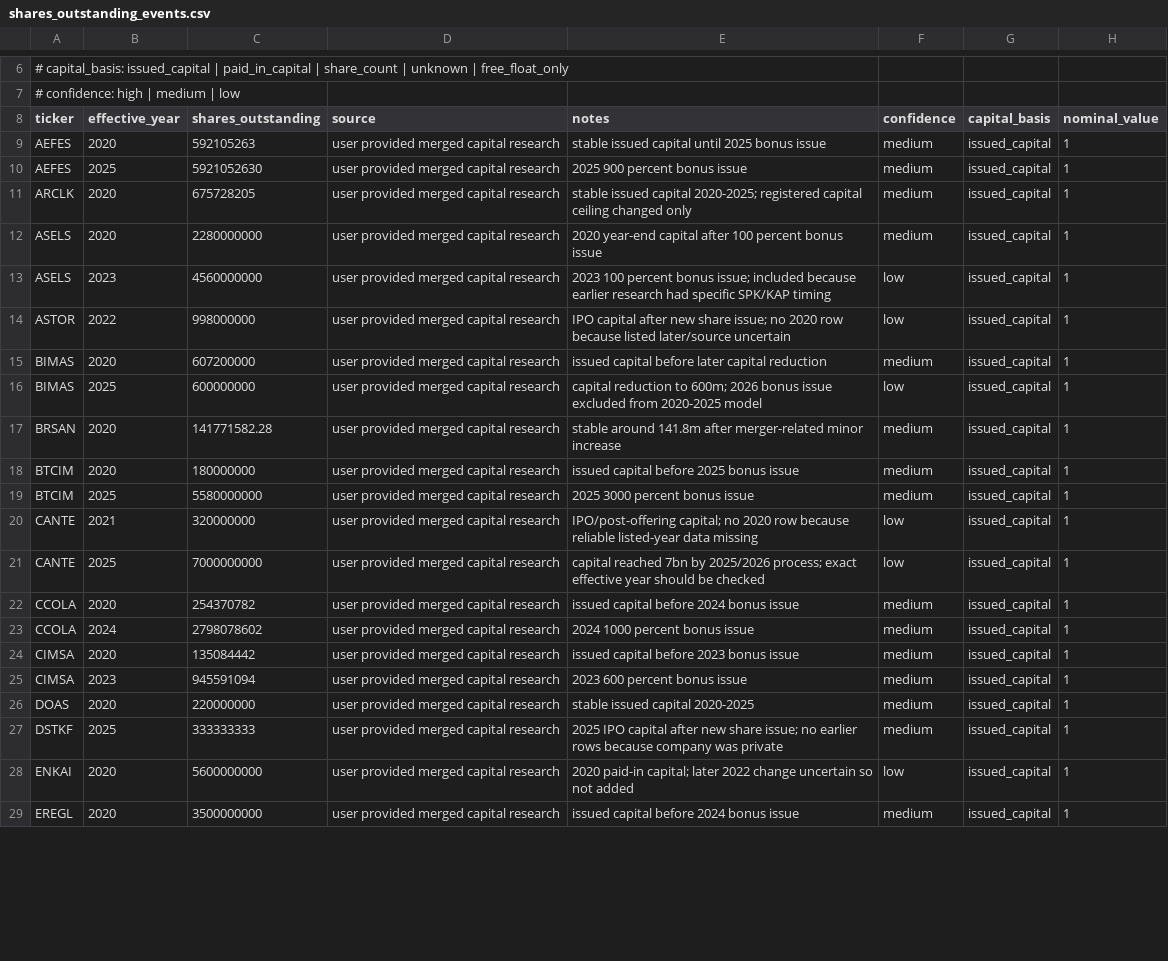
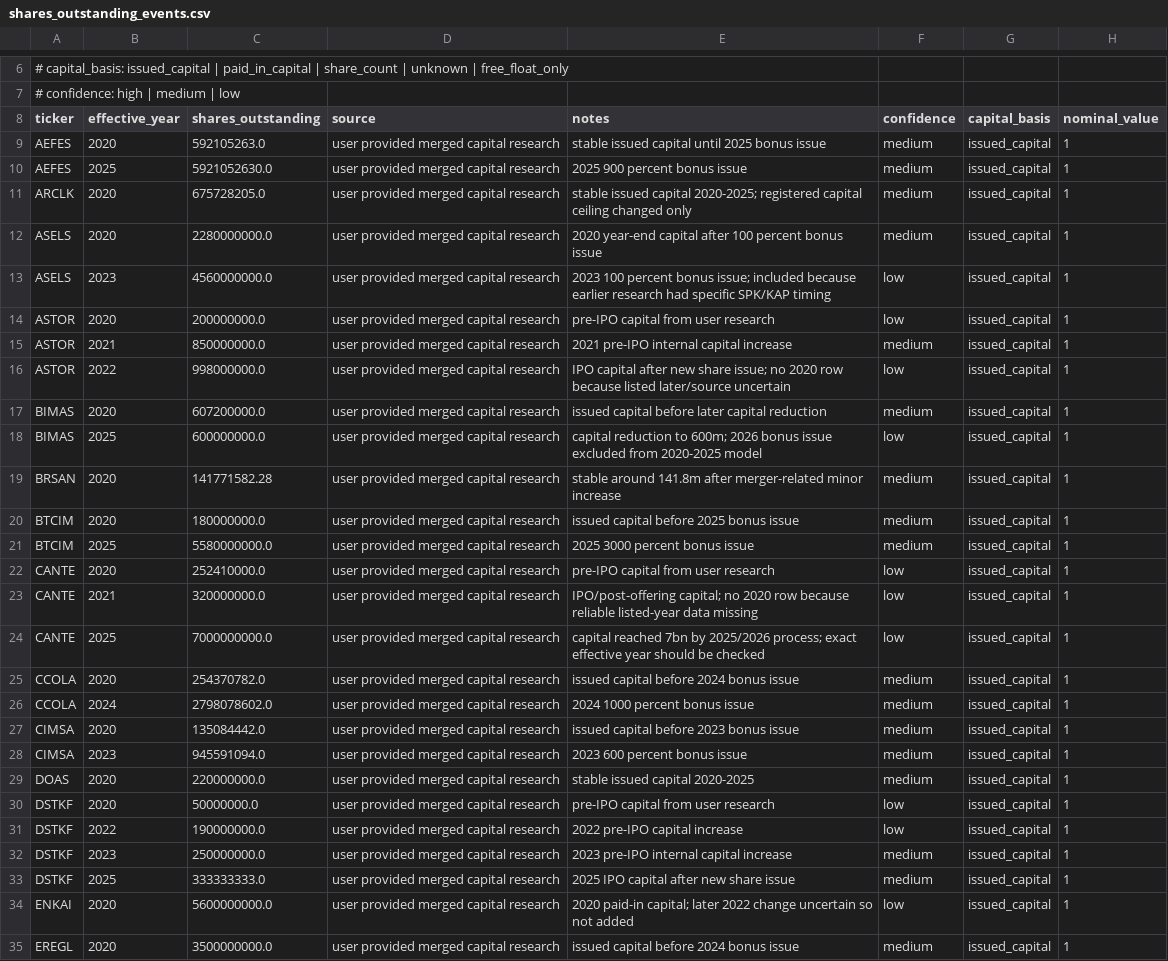
Before and after one commit to Salih04/capstone-financeIQ, a CSV file: data/trusted_raw/shares_outstanding_events.csv, drawn as a sheet; only a part is shown, gaps mark what is left out; addresses are those after the commit; the diff covers the shown part only; the diff names each change by its address in the sheet, - before the commit and + after, or states it on an @@ line.

```diff
--- a/data/trusted_raw/shares_outstanding_events.csv
+++ b/data/trusted_raw/shares_outstanding_events.csv
-C9 (shares_outstanding): 592105263
+C9 (shares_outstanding): 592105263.0
-C10 (shares_outstanding): 5921052630
+C10 (shares_outstanding): 5921052630.0
-C11 (shares_outstanding): 675728205
+C11 (shares_outstanding): 675728205.0
-C12 (shares_outstanding): 2280000000
+C12 (shares_outstanding): 2280000000.0
-C13 (shares_outstanding): 4560000000
+C13 (shares_outstanding): 4560000000.0
+row 14: ASTOR | 2020 | 200000000.0 | user provided merged capital research | pre-IPO capital from user research | low | issued_capital | 1
+row 15: ASTOR | 2021 | 850000000.0 | user provided merged capital research | 2021 pre-IPO internal capital increase | medium | issued_capital | 1
-C16 (shares_outstanding): 998000000
+C16 (shares_outstanding): 998000000.0
-C17 (shares_outstanding): 607200000
+C17 (shares_outstanding): 607200000.0
-C18 (shares_outstanding): 600000000
+C18 (shares_outstanding): 600000000.0
-C20 (shares_outstanding): 180000000
+C20 (shares_outstanding): 180000000.0
-C21 (shares_outstanding): 5580000000
+C21 (shares_outstanding): 5580000000.0
+row 22: CANTE | 2020 | 252410000.0 | user provided merged capital research | pre-IPO capital from user research | low | issued_capital | 1
-C23 (shares_outstanding): 320000000
+C23 (shares_outstanding): 320000000.0
-C24 (shares_outstanding): 7000000000
+C24 (shares_outstanding): 7000000000.0
-C25 (shares_outstanding): 254370782
+C25 (shares_outstanding): 254370782.0
-C26 (shares_outstanding): 2798078602
+C26 (shares_outstanding): 2798078602.0
-C27 (shares_outstanding): 135084442
+C27 (shares_outstanding): 135084442.0
-C28 (shares_outstanding): 945591094
+C28 (shares_outstanding): 945591094.0
-C29 (shares_outstanding): 220000000
+C29 (shares_outstanding): 220000000.0
+row 30: DSTKF | 2020 | 50000000.0 | user provided merged capital research | pre-IPO capital from user research | low | issued_capital | 1
+row 31: DSTKF | 2022 | 190000000.0 | user provided merged capital research | 2022 pre-IPO capital increase | low | issued_capital | 1
+row 32: DSTKF | 2023 | 250000000.0 | user provided merged capital research | 2023 pre-IPO internal capital increase | medium | issued_capital | 1
-C33 (shares_outstanding): 333333333
+C33 (shares_outstanding): 333333333.0
-E33 (notes): …new share issue; no earlier rows because company was private
+E33 (notes): …new share issue
-C34 (shares_outstanding): 5600000000
+C34 (shares_outstanding): 5600000000.0
-C35 (shares_outstanding): 3500000000
+C35 (shares_outstanding): 3500000000.0
```
Also changed, not shown: 9 added rows and 38 edited cells elsewhere in this file, data/trusted_clean/modeling_dataset_2020_2025.csv, data/trusted_raw/financials/free_valuation_history_candidate.csv, 18 other files.
